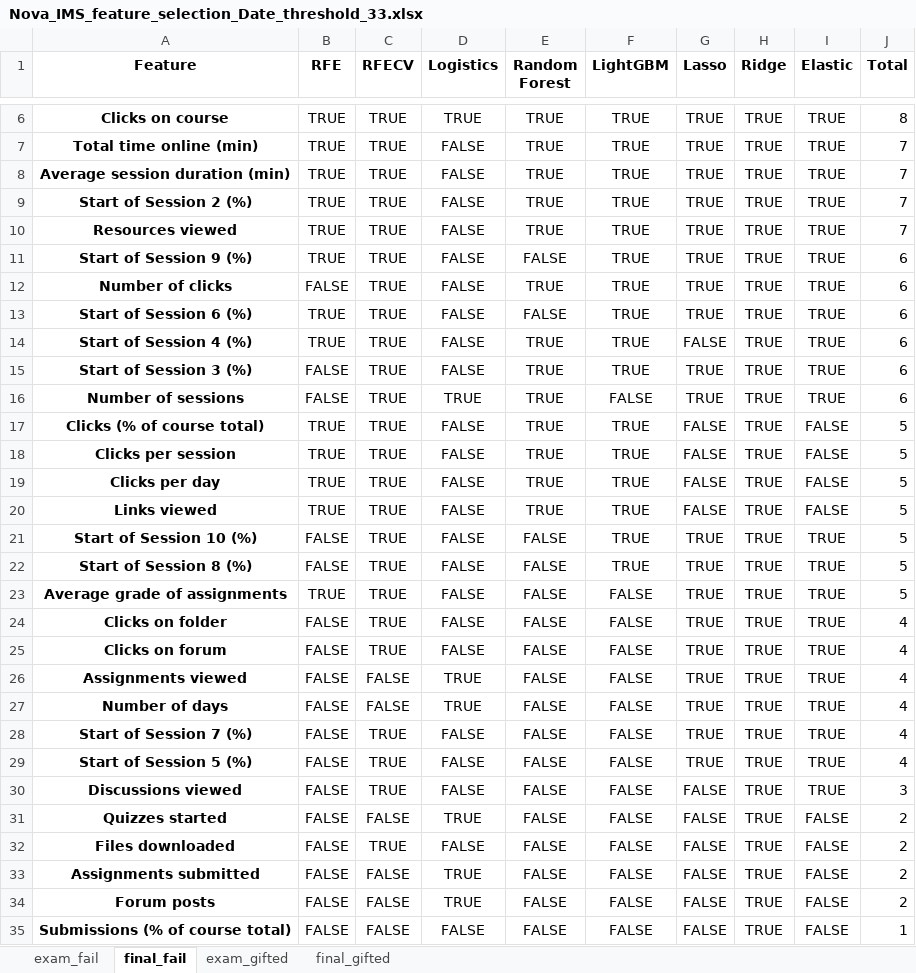
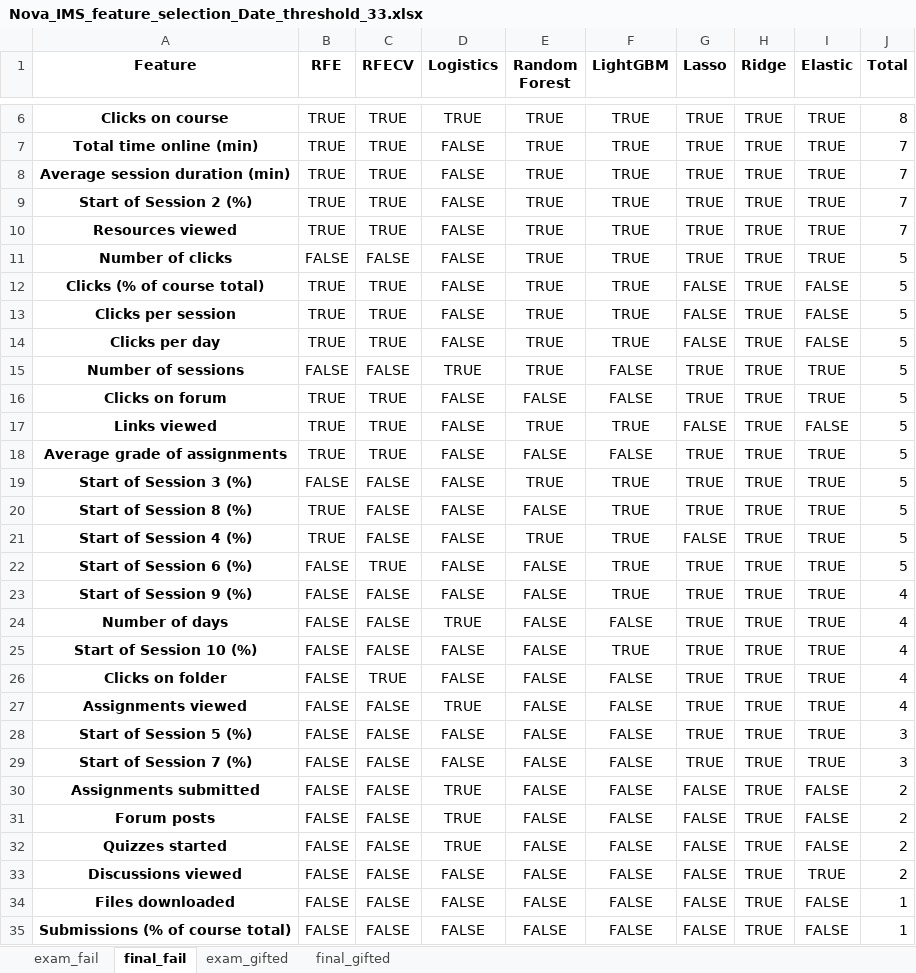
Before and after one commit to RicardoSantos0/timely_accurate_portable, an Excel workbook: Data/Modeling Stage/Feature Selection/Nova_IMS_feature_selection_Date_threshold_33.xlsx, sheet final_fail, drawn as a sheet; only a part is shown, gaps mark what is left out; values as stored, in another font and other column widths than the file's, no borders; removed rows and columns are numbered as before the commit, all else as after; the diff covers the shown part only; the diff names each change by its address in the sheet, - before the commit and + after, or states it on an @@ line.

```diff
--- a/Data/Modeling Stage/Feature Selection/Nova_IMS_feature_selection_Date_threshold_33.xlsx (sheet final_fail)
+++ b/Data/Modeling Stage/Feature Selection/Nova_IMS_feature_selection_Date_threshold_33.xlsx (sheet final_fail)
-row 11: Start of Session 9 (%) | TRUE | TRUE | FALSE | FALSE | TRUE | TRUE | TRUE | TRUE | 6
-C11 (RFECV): TRUE
+C11 (RFECV): FALSE
-J11 (Total): 6
+J11 (Total): 5
-row 13: Start of Session 6 (%) | TRUE | TRUE | FALSE | FALSE | TRUE | TRUE | TRUE | TRUE | 6
-row 14: Start of Session 4 (%) | TRUE | TRUE | FALSE | TRUE | TRUE | FALSE | TRUE | TRUE | 6
-row 15: Start of Session 3 (%) | FALSE | TRUE | FALSE | TRUE | TRUE | TRUE | TRUE | TRUE | 6
-row 16: Number of sessions | FALSE | TRUE | TRUE | TRUE | FALSE | TRUE | TRUE | TRUE | 6
+row 15: Number of sessions | FALSE | FALSE | TRUE | TRUE | FALSE | TRUE | TRUE | TRUE | 5
+row 16: Clicks on forum | TRUE | TRUE | FALSE | FALSE | FALSE | TRUE | TRUE | TRUE | 5
-row 21: Start of Session 10 (%) | FALSE | TRUE | FALSE | FALSE | TRUE | TRUE | TRUE | TRUE | 5
-row 22: Start of Session 8 (%) | FALSE | TRUE | FALSE | FALSE | TRUE | TRUE | TRUE | TRUE | 5
+row 19: Start of Session 3 (%) | FALSE | FALSE | FALSE | TRUE | TRUE | TRUE | TRUE | TRUE | 5
+row 20: Start of Session 8 (%) | TRUE | FALSE | FALSE | FALSE | TRUE | TRUE | TRUE | TRUE | 5
+row 21: Start of Session 4 (%) | TRUE | FALSE | FALSE | TRUE | TRUE | FALSE | TRUE | TRUE | 5
+row 22: Start of Session 6 (%) | FALSE | TRUE | FALSE | FALSE | TRUE | TRUE | TRUE | TRUE | 5
+row 23: Start of Session 9 (%) | FALSE | FALSE | FALSE | FALSE | TRUE | TRUE | TRUE | TRUE | 4
+row 24: Number of days | FALSE | FALSE | TRUE | FALSE | FALSE | TRUE | TRUE | TRUE | 4
+row 25: Start of Session 10 (%) | FALSE | FALSE | FALSE | FALSE | TRUE | TRUE | TRUE | TRUE | 4
-row 25: Clicks on forum | FALSE | TRUE | FALSE | FALSE | FALSE | TRUE | TRUE | TRUE | 4
-A28 (Feature): Number of days
+A28 (Feature): Start of Session 5 (%)
-D28 (Logistics): TRUE
+D28 (Logistics): FALSE
-J28:J29 (Total): 4
+J28:J29 (Total): 3
-C29 (RFECV): TRUE
+C29 (RFECV): FALSE
-row 29: Start of Session 5 (%) | FALSE | TRUE | FALSE | FALSE | FALSE | TRUE | TRUE | TRUE | 4
-row 30: Discussions viewed | FALSE | TRUE | FALSE | FALSE | FALSE | FALSE | TRUE | TRUE | 3
-row 32: Files downloaded | FALSE | TRUE | FALSE | FALSE | FALSE | FALSE | TRUE | FALSE | 2
@@ row 31 moved to row 32: Quizzes started @@
+row 33: Discussions viewed | FALSE | FALSE | FALSE | FALSE | FALSE | FALSE | TRUE | TRUE | 2
+row 34: Files downloaded | FALSE | FALSE | FALSE | FALSE | FALSE | FALSE | TRUE | FALSE | 1
```
Also changed, not shown: 2 moved rows elsewhere in this sheet, sheet final_gifted, sheet exam_gifted, sheet exam_fail, Data/Modeling Stage/Feature Selection/Nova_IMS_feature_selection_Date_threshold_10.xlsx, Data/Modeling Stage/Feature Selection/Nova_IMS_feature_selection_Date_threshold_100.xlsx, 40 other files.
